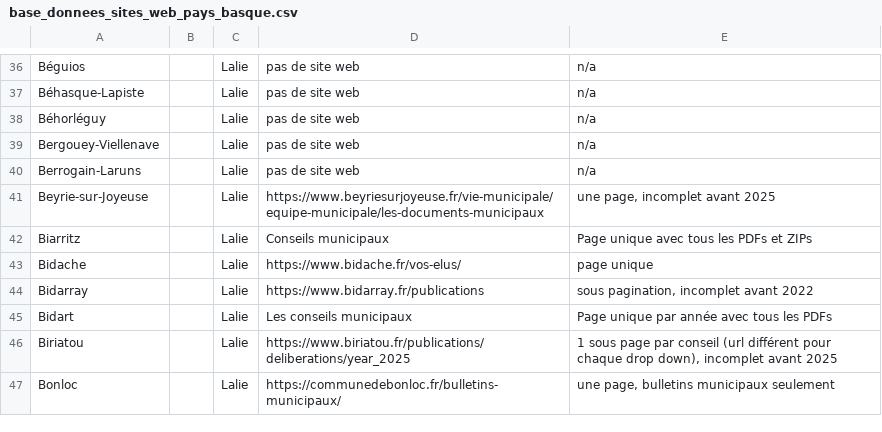
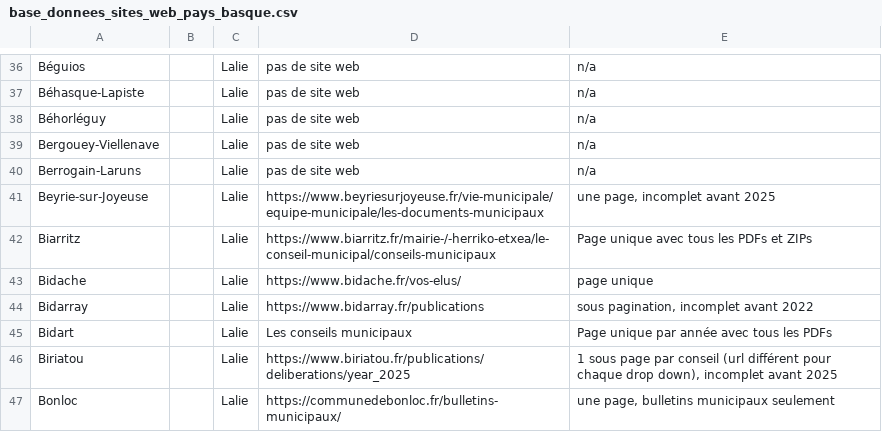
Before and after one commit to vuedensemble/observatoire, a CSV file: committed_datasets/base_donnees_sites_web_pays_basque.csv, drawn as a sheet; only a part is shown, gaps mark what is left out.

```diff
--- a/committed_datasets/base_donnees_sites_web_pays_basque.csv
+++ b/committed_datasets/base_donnees_sites_web_pays_basque.csv
@@ -41,3 +41,3 @@ Berrogain-Laruns,,Lalie,pas de site web,n/a
 Beyrie-sur-Joyeuse,,Lalie,https://www.beyriesurjoyeuse.fr/vie-municipale/equipe-municipale/les-documents-municipaux,"une page, incomplet avant 2025"
-Biarritz,,Lalie,Conseils municipaux,Page unique avec tous les PDFs et ZIPs
+Biarritz,,Lalie,https://www.biarritz.fr/mairie-/-herriko-etxea/le-conseil-municipal/conseils-municipaux,Page unique avec tous les PDFs et ZIPs
 Bidache,,Lalie,https://www.bidache.fr/vos-elus/,page unique
```
Also changed, not shown: 3 other files.
